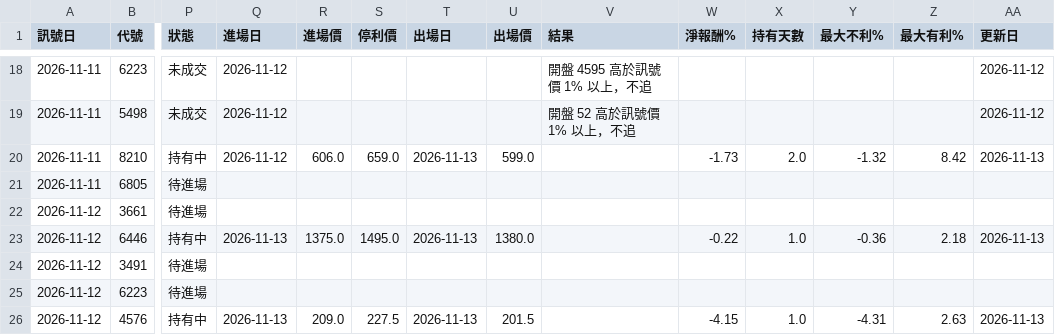
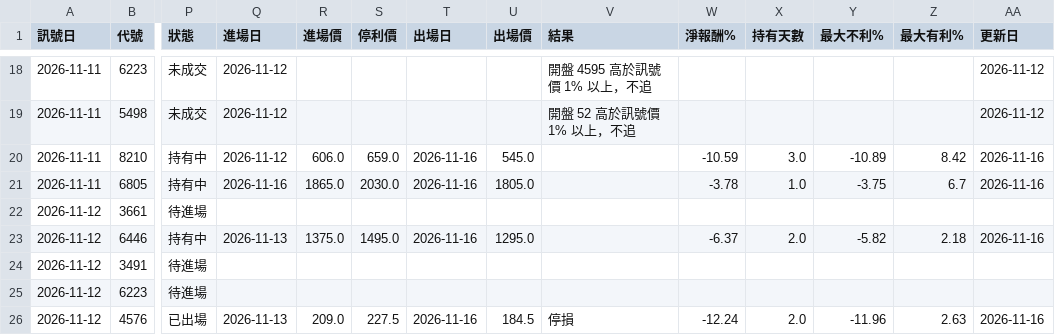
Before and after one commit to hn13920753/stock-scanner, a CSV file: records/paper_aggr.csv, drawn as a sheet; only a part is shown, gaps mark what is left out; the diff covers the shown part only; the diff names each change by its address in the sheet, - before the commit and + after, or states it on an @@ line.

```diff
--- a/records/paper_aggr.csv
+++ b/records/paper_aggr.csv
-T20 (出場日): 2026-11-13
+T20 (出場日): 2026-11-16
-U20 (出場價): 599.0
+U20 (出場價): 545.0
-W20 (淨報酬%): -1.73
+W20 (淨報酬%): -10.59
-X20 (持有天數): 2.0
+X20 (持有天數): 3.0
-Y20 (最大不利%): -1.32
+Y20 (最大不利%): -10.89
-AA20 (更新日): 2026-11-13
+AA20 (更新日): 2026-11-16
-P21 (狀態): 待進場
+P21 (狀態): 持有中
-Q21 (進場日): (empty)
+Q21 (進場日): 2026-11-16
-R21 (進場價): (empty)
+R21 (進場價): 1865.0
-S21 (停利價): (empty)
+S21 (停利價): 2030.0
-T21 (出場日): (empty)
+T21 (出場日): 2026-11-16
-U21 (出場價): (empty)
+U21 (出場價): 1805.0
-W21 (淨報酬%): (empty)
+W21 (淨報酬%): -3.78
-X21 (持有天數): (empty)
+X21 (持有天數): 1.0
-Y21 (最大不利%): (empty)
+Y21 (最大不利%): -3.75
-Z21 (最大有利%): (empty)
+Z21 (最大有利%): 6.7
-AA21 (更新日): (empty)
+AA21 (更新日): 2026-11-16
-T23 (出場日): 2026-11-13
+T23 (出場日): 2026-11-16
-U23 (出場價): 1380.0
+U23 (出場價): 1295.0
-W23 (淨報酬%): -0.22
+W23 (淨報酬%): -6.37
-X23 (持有天數): 1.0
+X23 (持有天數): 2.0
-Y23 (最大不利%): -0.36
+Y23 (最大不利%): -5.82
-AA23 (更新日): 2026-11-13
+AA23 (更新日): 2026-11-16
-P26 (狀態): 持有中
+P26 (狀態): 已出場
-T26 (出場日): 2026-11-13
+T26 (出場日): 2026-11-16
-U26 (出場價): 201.5
+U26 (出場價): 184.5
-V26 (結果): (empty)
+V26 (結果): 停損
-W26 (淨報酬%): -4.15
+W26 (淨報酬%): -12.24
-X26 (持有天數): 1.0
+X26 (持有天數): 2.0
-Y26 (最大不利%): -4.31
+Y26 (最大不利%): -11.96
-AA26 (更新日): 2026-11-13
+AA26 (更新日): 2026-11-16
```
Also changed, not shown: 1 added row and 84 edited cells elsewhere in this file, 3 other files.
